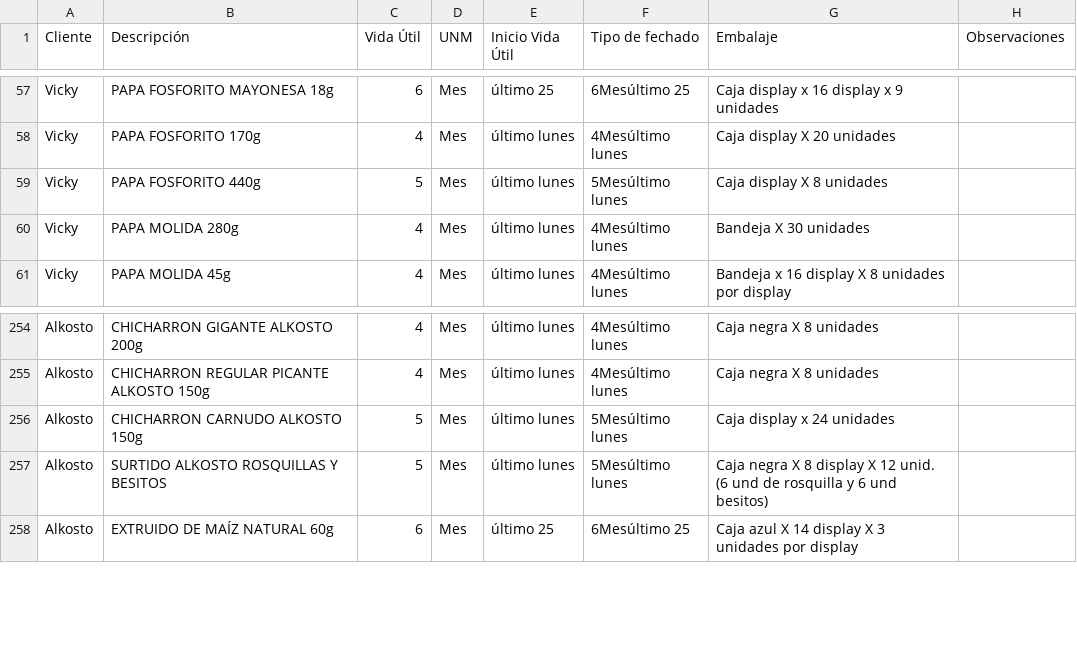
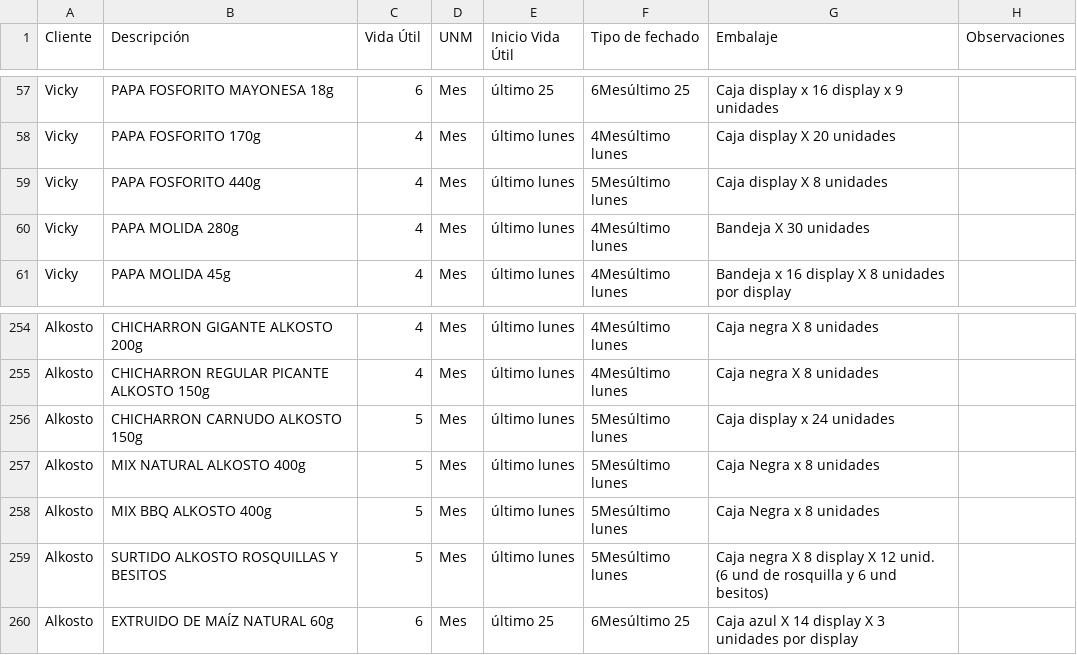
Before and after one commit to analistasgcproductosvicky-max/calculadora-fechas-vencimiento, a CSV file: productos.csv, drawn as a sheet; only a part is shown, gaps mark what is left out.

```diff
--- a/productos.csv
+++ b/productos.csv
@@ -58,3 +58,3 @@ Vicky,PAPA FOSFORITO  MAYONESA 18g,6,Mes,último 25,6Mesúltimo 25,Caja display
 Vicky,PAPA FOSFORITO 170g,4,Mes,último lunes,4Mesúltimo lunes,Caja display X 20 unidades,
-Vicky,PAPA FOSFORITO 440g,5,Mes,último lunes,5Mesúltimo lunes,Caja display X 8 unidades,
+Vicky,PAPA FOSFORITO 440g,4,Mes,último lunes,5Mesúltimo lunes,Caja display X 8 unidades,
 Vicky,PAPA MOLIDA 280g,4,Mes,último lunes,4Mesúltimo lunes,Bandeja X 30 unidades,
@@ -256,2 +256,4 @@ Alkosto,CHICHARRON REGULAR PICANTE ALKOSTO 150g,4,Mes,último lunes,4Mesúltimo
 Alkosto,CHICHARRON CARNUDO  ALKOSTO 150g,5,Mes,último lunes,5Mesúltimo lunes,Caja display x 24 unidades,
+Alkosto,MIX NATURAL ALKOSTO 400g,5,Mes,último lunes,5Mesúltimo lunes,Caja Negra x 8 unidades,
+Alkosto,MIX BBQ ALKOSTO 400g,5,Mes,último lunes,5Mesúltimo lunes,Caja Negra x 8 unidades,
 Alkosto,SURTIDO ALKOSTO ROSQUILLAS Y BESITOS,5,Mes,último lunes,5Mesúltimo lunes,Caja negra X 8 display X 12 unid. (6 und de rosquilla y 6 und besitos),
```
